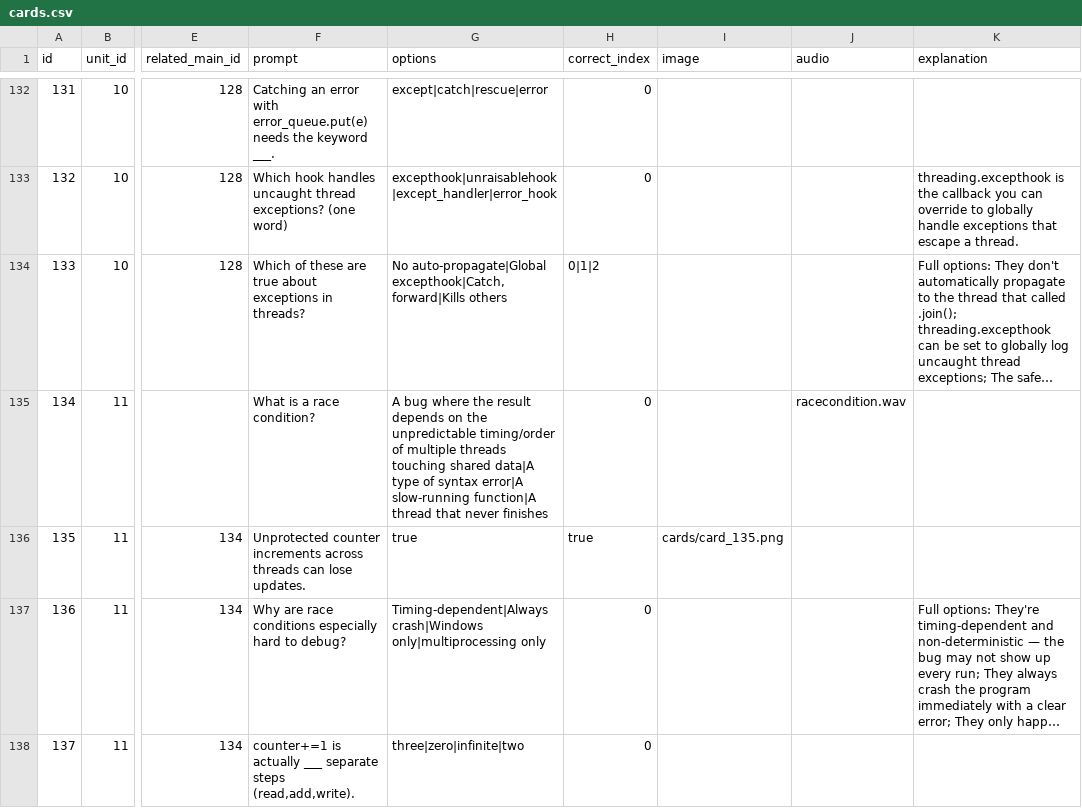
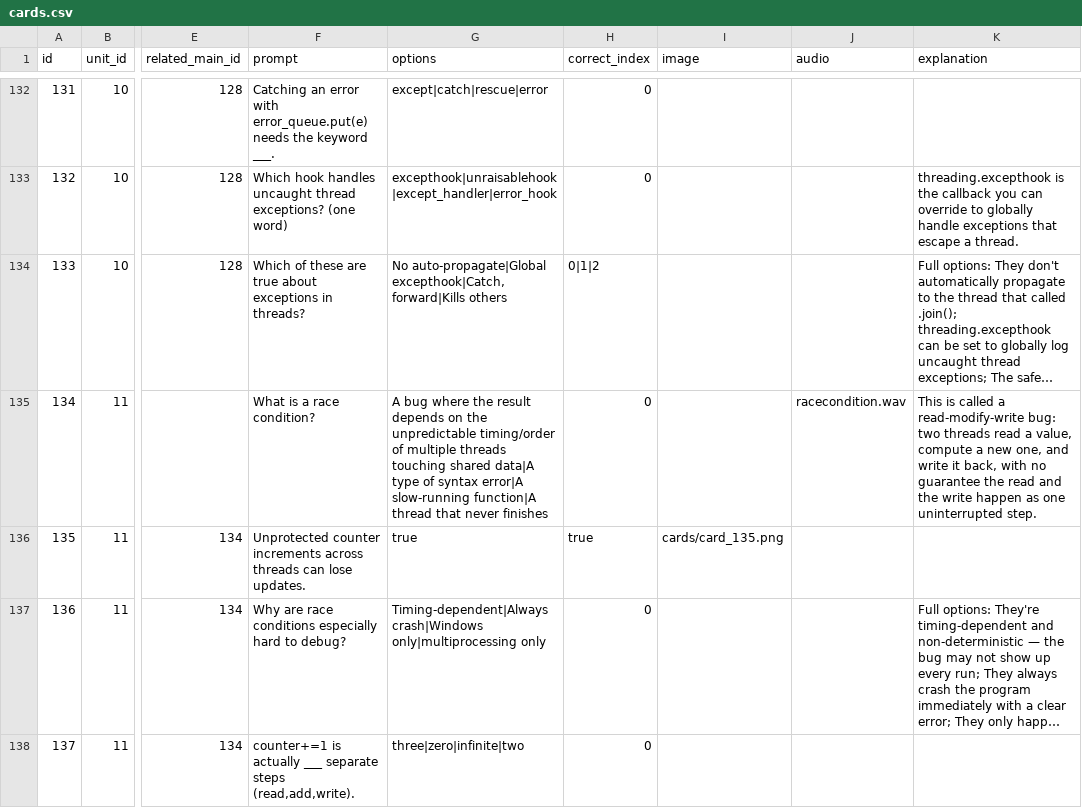
Before and after one commit to yaaddi-courses/concurrency-in-python, a CSV file: source/cards.csv, drawn as a sheet; only a part is shown, gaps mark what is left out; long unchanged cells end in …; the diff covers the shown part only; the diff names each change by its address in the sheet, - before the commit and + after, or states it on an @@ line.

Commit message:
Back-fill glossary term ledger and fix all forward-referenced terms
Add introduced_by_card_id to every glossary term, remap several terms
to their true earliest teaching card where the deterministic proposer
had picked a bad one, rename Task/Future to stop colliding with plain
English words, and reword or relocate every card that used a term
before it was actually taught (60 instances, found by the new
check_key_term_usage.py script). Course stays at 1.0.0.

```diff
--- a/source/cards.csv
+++ b/source/cards.csv
-K135 (explanation): (empty)
+K135 (explanation): This is called a read-modify-write bug: two threads read a value, compute a new one, and write it back, with no guarantee the read and the write happen as one uninterrupted step.
```
Also changed, not shown: 43 edited cells elsewhere in this file, source/glossary.csv, 1 other file.
